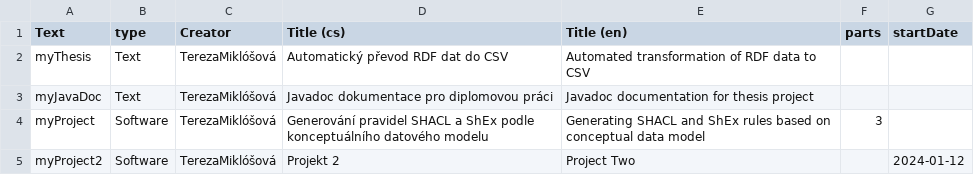
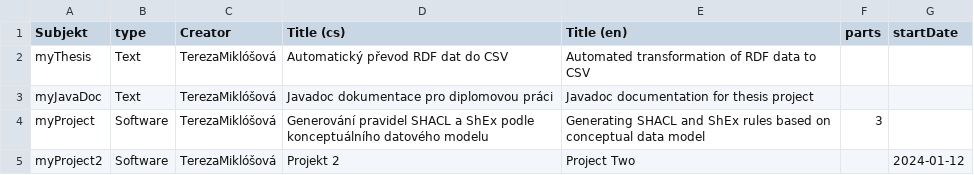
Before and after one commit to LadyMalande/RDFtoCSVNotes, a CSV file: mandatory_metadata_experiment/basicQuery/subsetExampleOriginal.ttl0.csv, drawn as a sheet.

Commit message:
Mandatory metadata test in separate folders done with metadata from one folder

```diff
--- a/mandatory_metadata_experiment/basicQuery/subsetExampleOriginal.ttl0.csv
+++ b/mandatory_metadata_experiment/basicQuery/subsetExampleOriginal.ttl0.csv
@@ -1,2 +1,2 @@
-Text,type,Creator,Title (cs),Title (en),parts,startDate
+Subjekt,type,Creator,Title (cs),Title (en),parts,startDate
 myThesis,Text,TerezaMiklóšová,Automatický převod RDF dat do CSV,Automated transformation of RDF data to CSV,,
```
Also changed, not shown: 3 other files.
